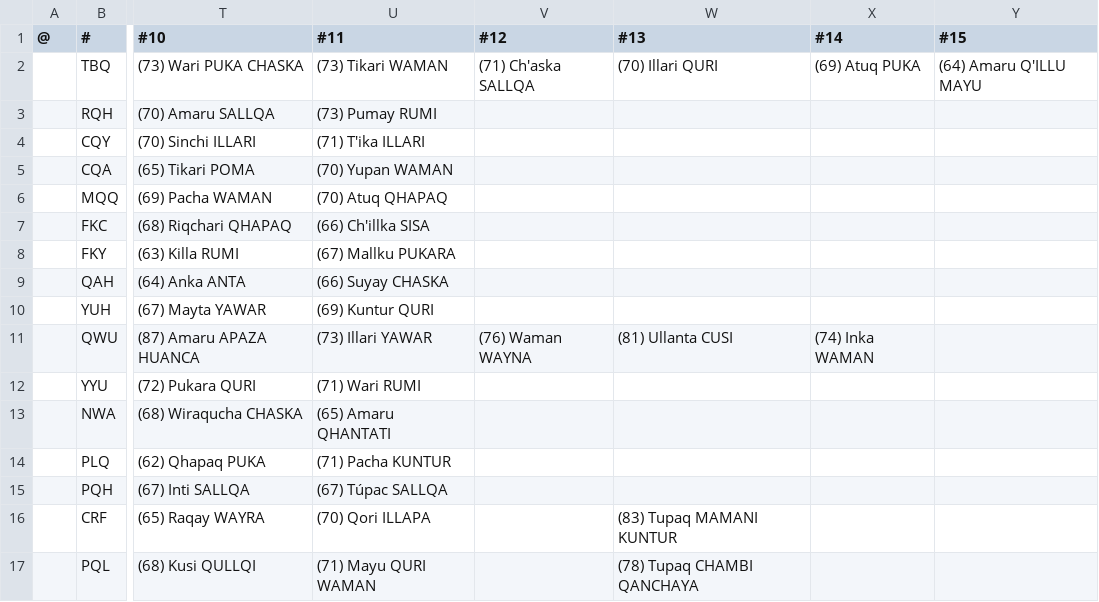
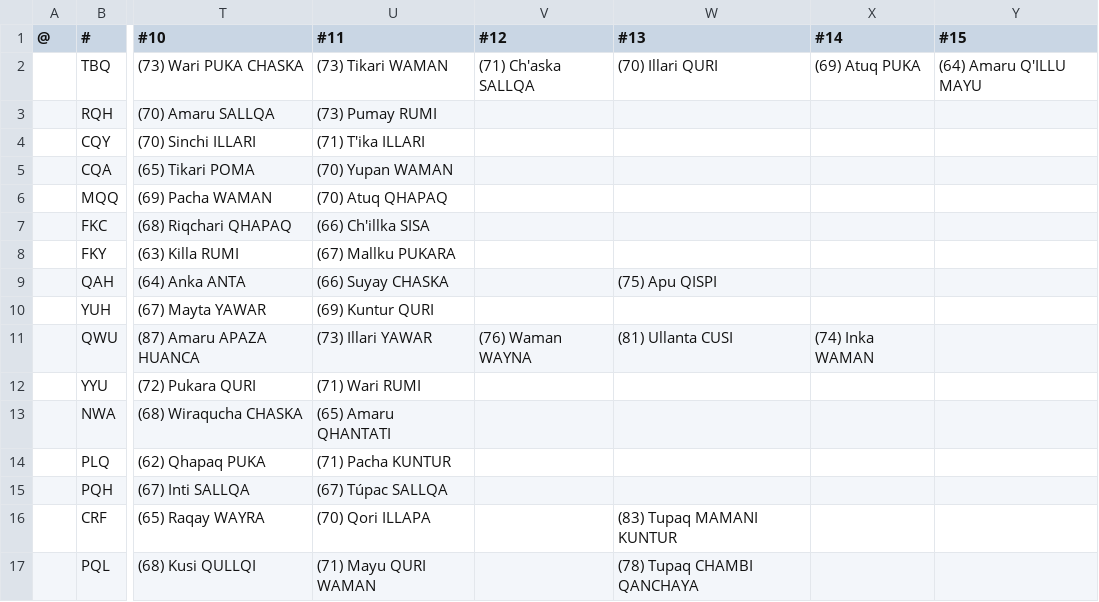
Before and after one commit to auroruse/avium-football-engine, a TSV file: src/presets/ANT.tsv, drawn as a sheet; only a part is shown, gaps mark what is left out; the diff names each change by its address in the sheet, - before the commit and + after, or states it on an @@ line.

```diff
--- a/src/presets/ANT.tsv
+++ b/src/presets/ANT.tsv
-W9 (#13): (empty)
+W9 (#13): (75) Apu QISPI
```
Also changed, not shown: public/avium/pstats/trades.tsv, 1 other file.
